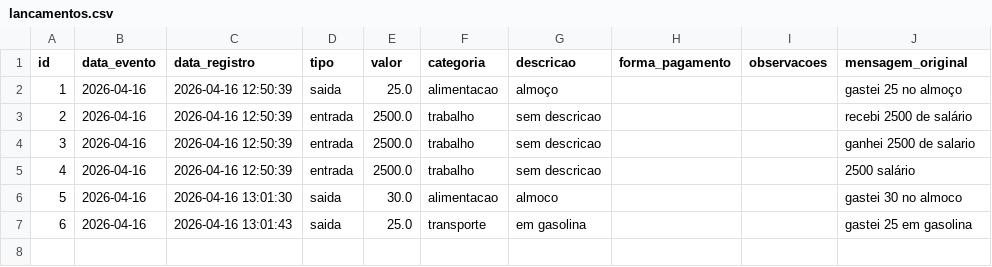
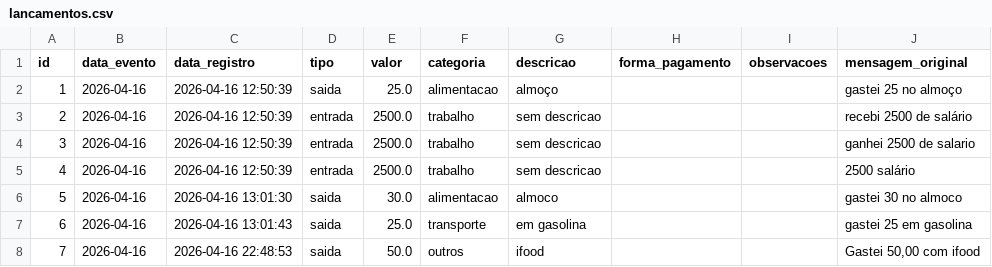
Before and after one commit to wilkneves/Agente-Financeiro, a CSV file: data/lancamentos.csv, drawn as a sheet.

```diff
--- a/data/lancamentos.csv
+++ b/data/lancamentos.csv
@@ -7 +7,2 @@ id,data_evento,data_registro,tipo,valor,categoria,descricao,forma_pagamento,obse
 6,2026-04-16,2026-04-16 13:01:43,saida,25.0,transporte,em gasolina,,,gastei 25 em gasolina
+7,2026-04-16,2026-04-16 22:48:53,saida,50.0,outros,ifood,,,"Gastei 50,00 com ifood"
```
Also changed, not shown: 3 other files.
